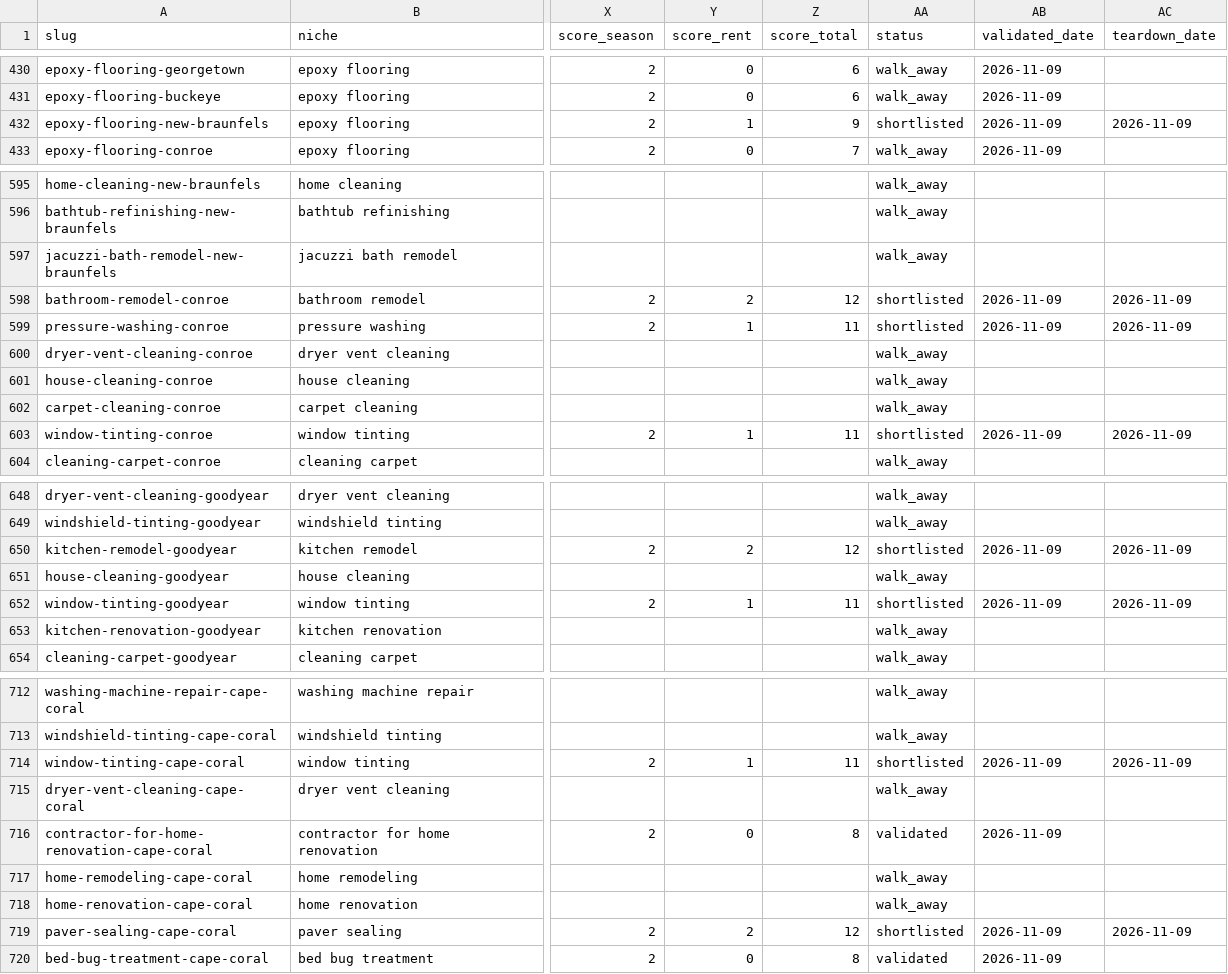
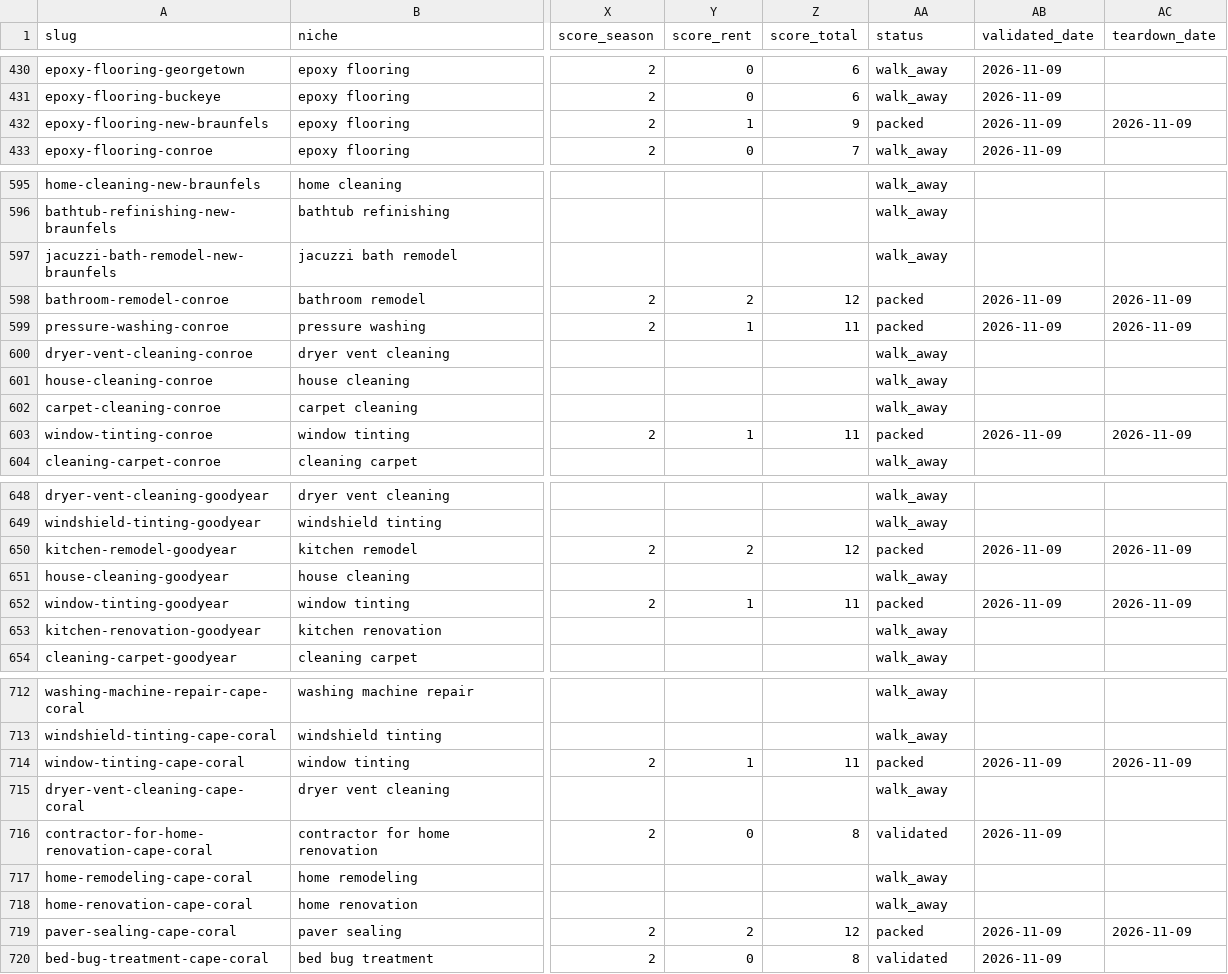
Before and after one commit to Grismund/rank-rent, a CSV file: data/candidates.csv, drawn as a sheet; only a part is shown, gaps mark what is left out; the diff covers the shown part only; the diff names each change by its address in the sheet, - before the commit and + after, or states it on an @@ line.

Commit message:
packed

```diff
--- a/data/candidates.csv
+++ b/data/candidates.csv
-AA432 (status): shortlisted
+AA432 (status): packed
-AA598:AA599 (status): shortlisted
+AA598:AA599 (status): packed
-AA603 (status): shortlisted
+AA603 (status): packed
-AA650 (status): shortlisted
+AA650 (status): packed
-AA652 (status): shortlisted
+AA652 (status): packed
-AA714 (status): shortlisted
+AA714 (status): packed
-AA719 (status): shortlisted
+AA719 (status): packed
```
Also changed, not shown: 10 edited cells elsewhere in this file, 8 other files.
